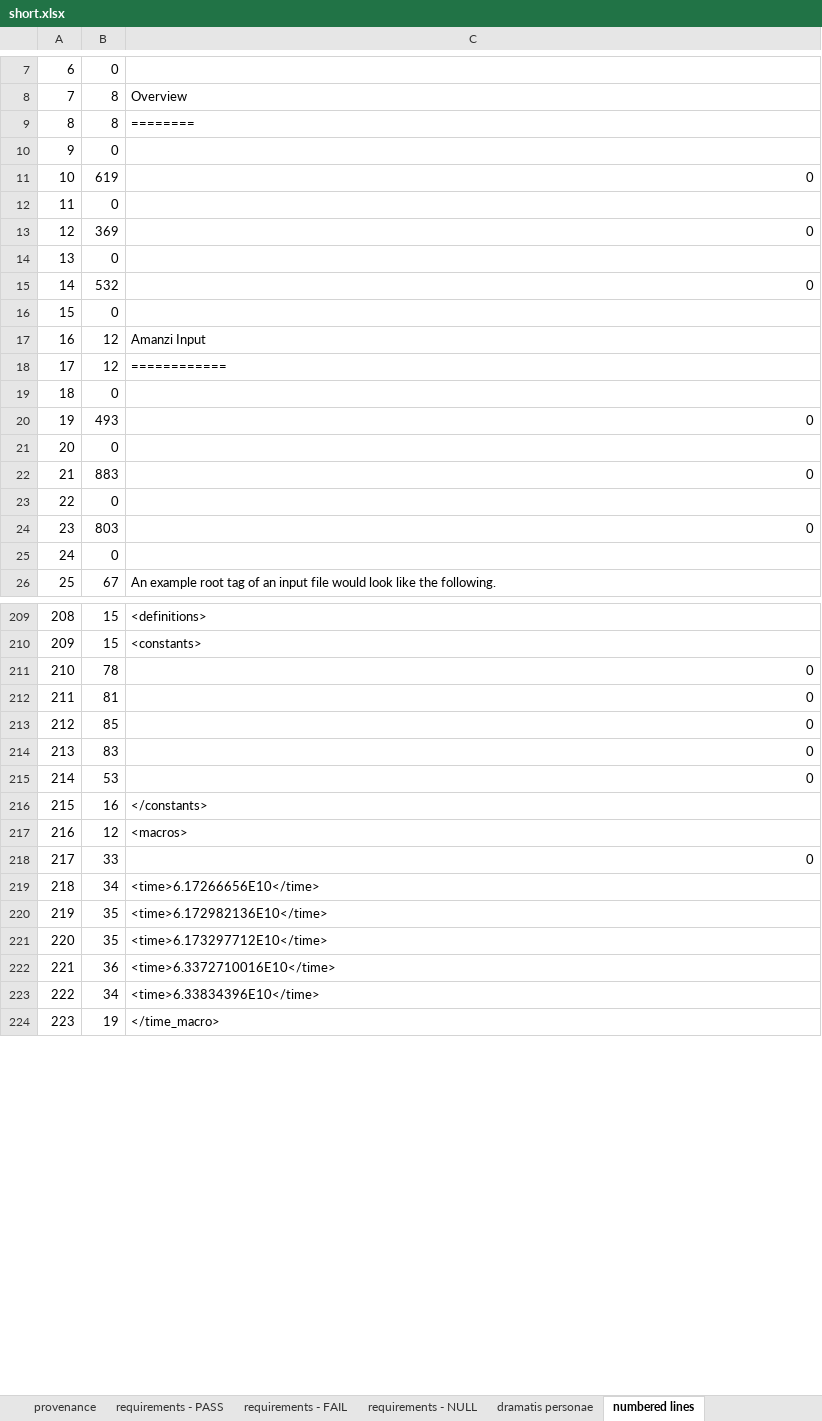
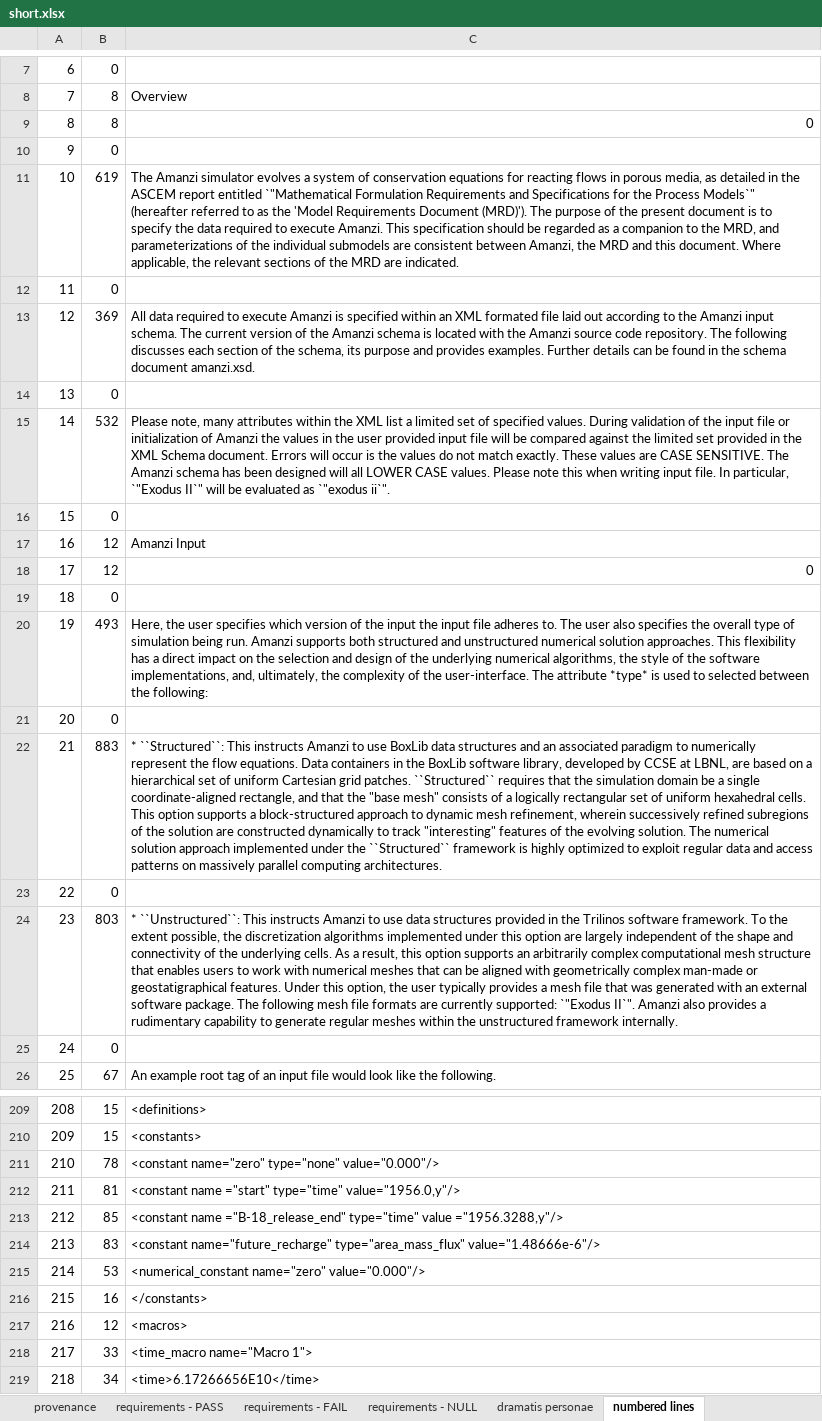
Before and after one commit to floquet/topa-development, an Excel workbook: data/short.xlsx, sheet numbered lines, drawn as a sheet; only a part is shown, gaps mark what is left out; the shorter side is filled out with more unchanged rows; values as stored, in another font and other column widths than the file's, no borders; the diff covers the shown part only; the diff names each change by its address in the sheet, - before the commit and + after, or states it on an @@ line.

```diff
--- a/data/short.xlsx (sheet numbered lines)
+++ b/data/short.xlsx (sheet numbered lines)
-C9: ========
+C9: 0
-C11: 0
+C11: The Amanzi simulator evolves a system of conservation equations for reacting flows in porous media, as detailed in the ASCEM report entitled `"Mathematical Formulation Requirements and Specifications for the Process Models`" (hereafter referred to as the 'Model Requirements Document (MRD)'). The purpose of the present document is to specify the data required to execute Amanzi. This specification should be regarded as a companion to the MRD, and parameterizations of the individual submodels are consistent between Amanzi, the MRD and this document. Where applicable, the relevant sections of the MRD are indicated.
-C13: 0
+C13: All data required to execute Amanzi is specified within an XML formated file laid out according to the Amanzi input schema. The current version of the Amanzi schema is located with the Amanzi source code repository. The following discusses each section of the schema, its purpose and provides examples. Further details can be found in the schema document amanzi.xsd.
-C15: 0
+C15: Please note, many attributes within the XML list a limited set of specified values. During validation of the input file or initialization of Amanzi the values in the user provided input file will be compared against the limited set provided in the XML Schema document. Errors will occur is the values do not match exactly. These values are CASE SENSITIVE. The Amanzi schema has been designed will all LOWER CASE values. Please note this when writing input file. In particular, `"Exodus II`" will be evaluated as `"exodus ii`".
-C18: ============
+C18: 0
-C20: 0
+C20: Here, the user specifies which version of the input the input file adheres to. The user also specifies the overall type of simulation being run. Amanzi supports both structured and unstructured numerical solution approaches. This flexibility has a direct impact on the selection and design of the underlying numerical algorithms, the style of the software implementations, and, ultimately, the complexity of the user-interface. The attribute *type* is used to selected between the following:
-C22: 0
+C22: * ``Structured``: This instructs Amanzi to use BoxLib data structures and an associated paradigm to numerically represent the flow equations. Data containers in the BoxLib software library, developed by CCSE at LBNL, are based on a hierarchical set of uniform Cartesian grid patches. ``Structured`` requires that the simulation domain be a single coordinate-aligned rectangle, and that the "base mesh" consists of a logically rectangular set of uniform hexahedral cells. This option supports a block-structured approach to dynamic mesh refinement, wherein successively refined subregions of the solution are constructed dynamically to track "interesting" features of the evolving solution. The numerical solution approach implemented under the ``Structured`` framework is highly optimized to exploit regular data and access patterns on massively parallel computing architectures.
-C24: 0
+C24: * ``Unstructured``: This instructs Amanzi to use data structures provided in the Trilinos software framework. To the extent possible, the discretization algorithms implemented under this option are largely independent of the shape and connectivity of the underlying cells. As a result, this option supports an arbitrarily complex computational mesh structure that enables users to work with numerical meshes that can be aligned with geometrically complex man-made or geostatigraphical features. Under this option, the user typically provides a mesh file that was generated with an external software package. The following mesh file formats are currently supported: `"Exodus II`". Amanzi also provides a rudimentary capability to generate regular meshes within the unstructured framework internally.
-C211: 0
+C211: <constant name="zero" type="none" value="0.000"/>
-C212: 0
+C212: <constant name ="start" type="time" value="1956.0,y"/>
-C213: 0
+C213: <constant name ="B-18_release_end" type="time" value ="1956.3288,y"/>
-C214: 0
+C214: <constant name="future_recharge" type="area_mass_flux" value="1.48666e-6"/>
-C215: 0
+C215: <numerical_constant name="zero" value="0.000"/>
-C218: 0
+C218: <time_macro name="Macro 1">
```
Also changed, not shown: 21 edited cells elsewhere in this sheet, sheet provenance, formulas that keep their value, 7 other files.
